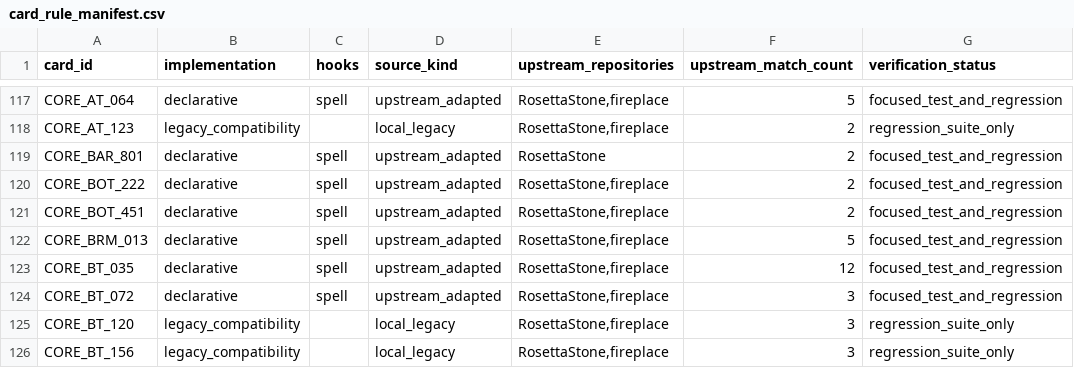
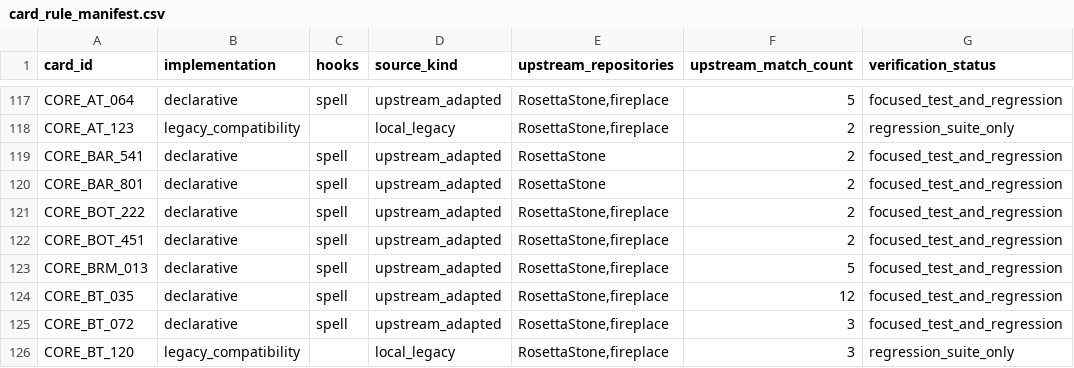
Before and after one commit to luentong/lushi, a CSV file: reports/card_rule_manifest.csv, drawn as a sheet; only a part is shown, gaps mark what is left out; the shorter side is filled out with more unchanged rows; the diff names each change by its address in the sheet, - before the commit and + after, or states it on an @@ line.

Commit message:
implement Runed Orb spell discover

```diff
--- a/reports/card_rule_manifest.csv
+++ b/reports/card_rule_manifest.csv
+row 119: CORE_BAR_541 | declarative | spell | upstream_adapted | RosettaStone | 2 | focused_test_and_regression
```
Also changed, not shown: 4 other files.
